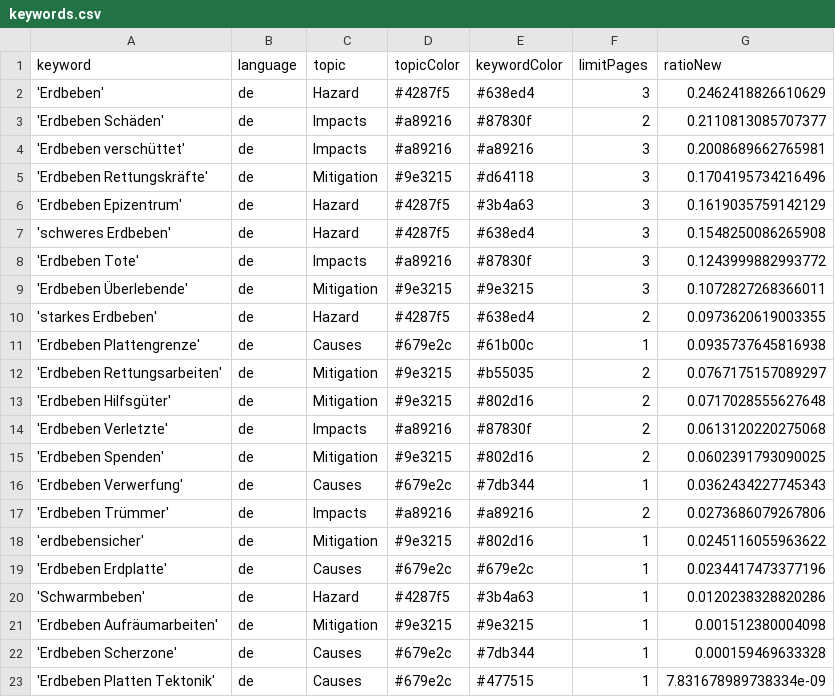
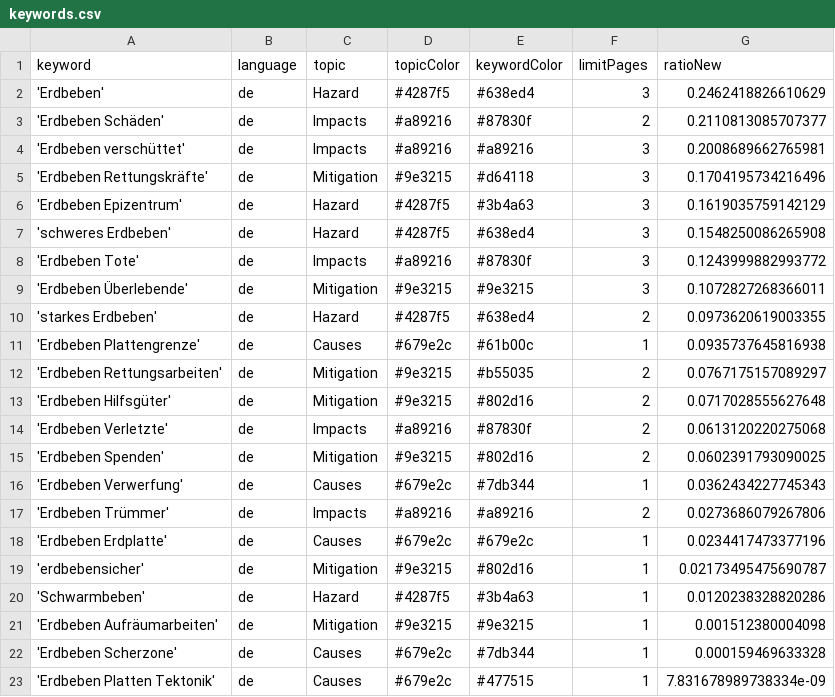
Before and after one commit to MarcoL95-news/earthquakeIsComing, a CSV file: keywords.csv, drawn as a sheet.

Commit message:
Commit from GitHub Actions (harvest:0.0)

```diff
--- a/keywords.csv
+++ b/keywords.csv
@@ -17,4 +17,4 @@ keyword,language,topic,topicColor,keywordColor,limitPages,ratioNew
 'Erdbeben Trümmer',de,Impacts,#a89216,#a89216,2,0.0273686079267806
-'erdbebensicher',de,Mitigation,#9e3215,#802d16,1,0.0245116055963622
 'Erdbeben Erdplatte',de,Causes,#679e2c,#679e2c,1,0.0234417473377196
+'erdbebensicher',de,Mitigation,#9e3215,#802d16,1,0.02173495475690787
 'Schwarmbeben',de,Hazard,#4287f5,#3b4a63,1,0.0120238328820286
```
